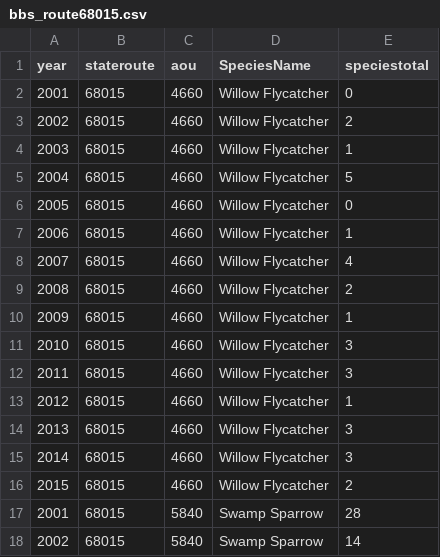
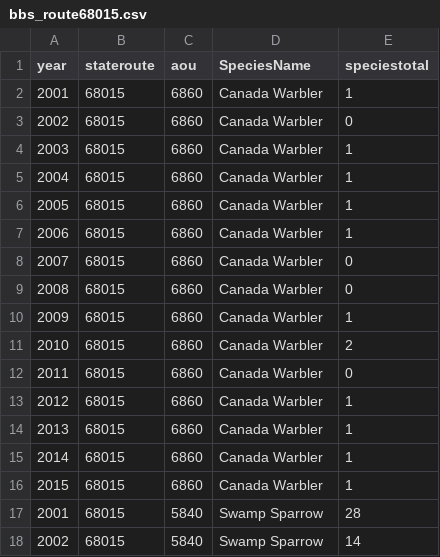
Before and after one commit to hurlbertlab/Biotic-Interactions, a CSV file: data/bbs_route68015.csv, drawn as a sheet; only a part is shown.

```diff
--- a/data/bbs_route68015.csv
+++ b/data/bbs_route68015.csv
@@ -1,17 +1,17 @@
 year,stateroute,aou,SpeciesName,speciestotal
-2001,68015,4660,Willow Flycatcher,0
-2002,68015,4660,Willow Flycatcher,2
-2003,68015,4660,Willow Flycatcher,1
-2004,68015,4660,Willow Flycatcher,5
-2005,68015,4660,Willow Flycatcher,0
-2006,68015,4660,Willow Flycatcher,1
-2007,68015,4660,Willow Flycatcher,4
-2008,68015,4660,Willow Flycatcher,2
-2009,68015,4660,Willow Flycatcher,1
-2010,68015,4660,Willow Flycatcher,3
-2011,68015,4660,Willow Flycatcher,3
-2012,68015,4660,Willow Flycatcher,1
-2013,68015,4660,Willow Flycatcher,3
-2014,68015,4660,Willow Flycatcher,3
-2015,68015,4660,Willow Flycatcher,2
+2001,68015,6860,Canada Warbler,1
+2002,68015,6860,Canada Warbler,0
+2003,68015,6860,Canada Warbler,1
+2004,68015,6860,Canada Warbler,1
+2005,68015,6860,Canada Warbler,1
+2006,68015,6860,Canada Warbler,1
+2007,68015,6860,Canada Warbler,0
+2008,68015,6860,Canada Warbler,0
+2009,68015,6860,Canada Warbler,1
+2010,68015,6860,Canada Warbler,2
+2011,68015,6860,Canada Warbler,0
+2012,68015,6860,Canada Warbler,1
+2013,68015,6860,Canada Warbler,1
+2014,68015,6860,Canada Warbler,1
+2015,68015,6860,Canada Warbler,1
 2001,68015,5840,Swamp Sparrow,28
```
Also changed, not shown: 6 other files.
